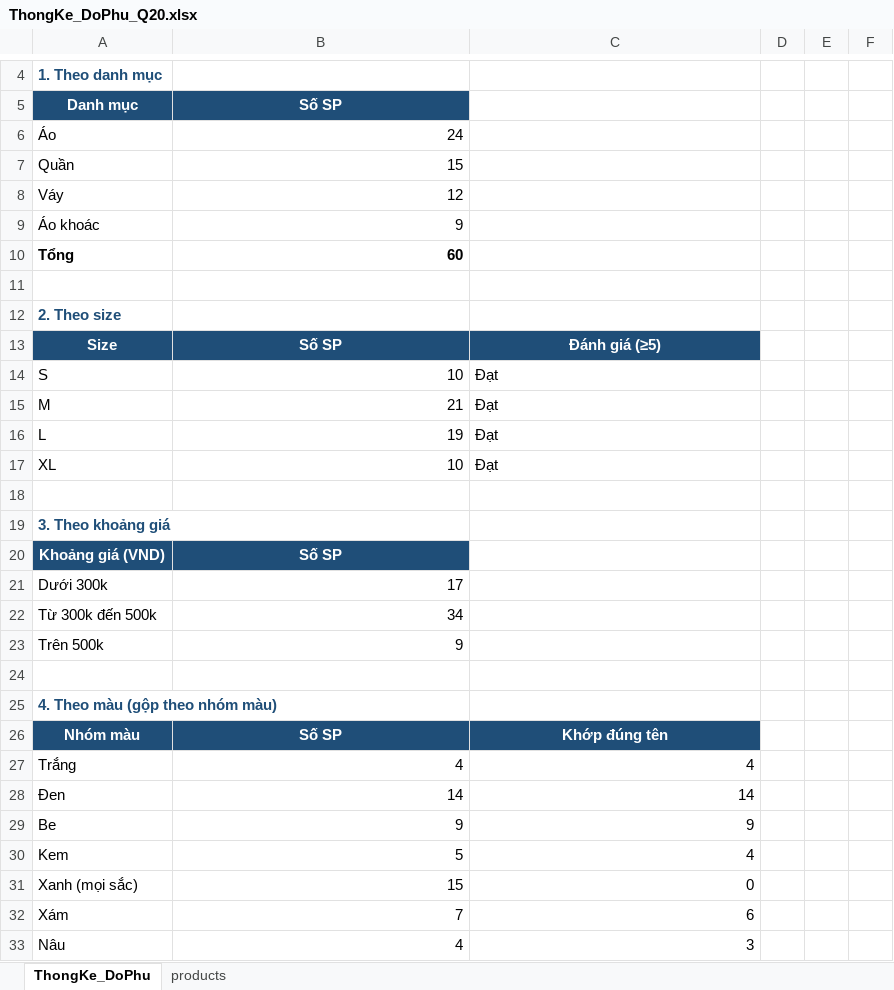
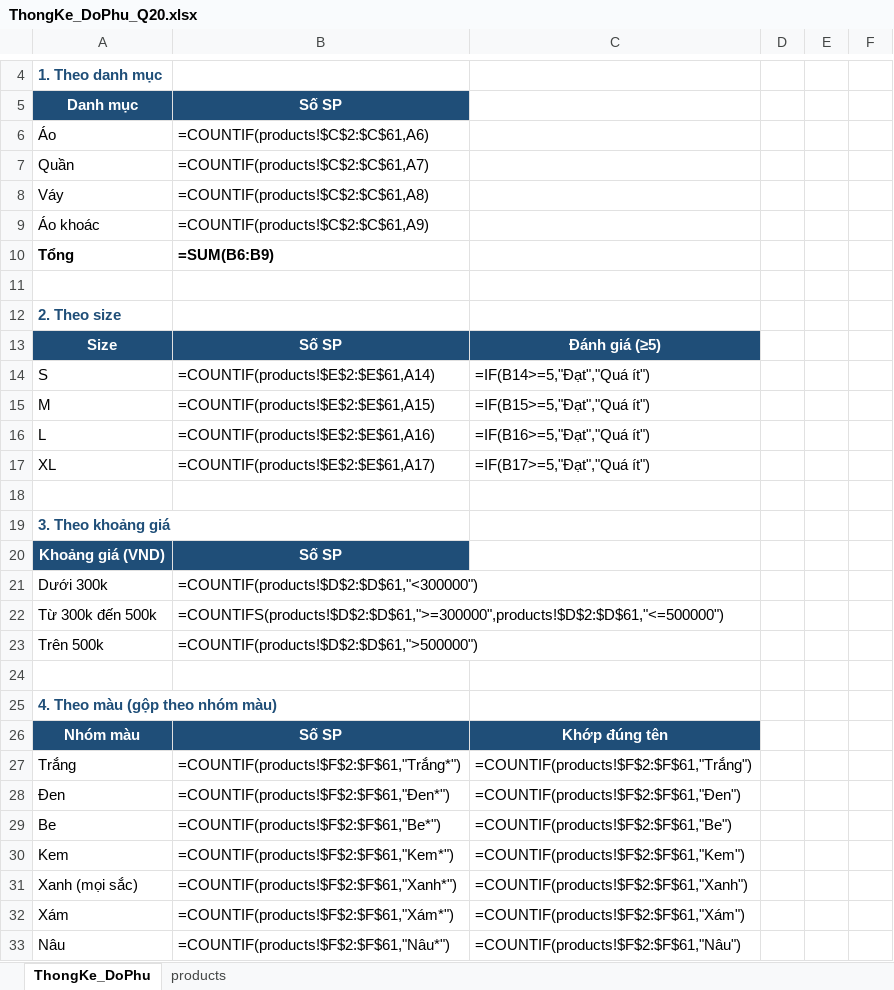
Before and after one commit to nlycti1224/DoAn1_Nhom9_AIClothingConsultant, an Excel workbook: 02_Data/ThongKe_DoPhu_Q20.xlsx, sheet ThongKe_DoPhu, drawn as a sheet; only a part is shown, gaps mark what is left out; values as stored, in another font and other column widths than the file's, no borders; formulas without a stored value are shown as written; conditional formats not drawn; the diff covers the shown part only; the diff names each change by its address in the sheet, - before the commit and + after, or states it on an @@ line.

Commit message:
docs(data): complete Q-20 Step 5 cross-check with Q-16 questions in ThongKe_DoPhu_Q20.xlsx

```diff
--- a/02_Data/ThongKe_DoPhu_Q20.xlsx (sheet ThongKe_DoPhu)
+++ b/02_Data/ThongKe_DoPhu_Q20.xlsx (sheet ThongKe_DoPhu)
-B6: 24
+B6: =COUNTIF(products!$C$2:$C$61,A6)
-B7: 15
+B7: =COUNTIF(products!$C$2:$C$61,A7)
-B8: 12
+B8: =COUNTIF(products!$C$2:$C$61,A8)
-B9: 9
+B9: =COUNTIF(products!$C$2:$C$61,A9)
-B10: 60
+B10: =SUM(B6:B9)
-B14: 10
+B14: =COUNTIF(products!$E$2:$E$61,A14)
-C14: Đạt
+C14: =IF(B14>=5,"Đạt","Quá ít")
-B15: 21
+B15: =COUNTIF(products!$E$2:$E$61,A15)
-C15: Đạt
+C15: =IF(B15>=5,"Đạt","Quá ít")
-B16: 19
+B16: =COUNTIF(products!$E$2:$E$61,A16)
-C16: Đạt
+C16: =IF(B16>=5,"Đạt","Quá ít")
-B17: 10
+B17: =COUNTIF(products!$E$2:$E$61,A17)
-C17: Đạt
+C17: =IF(B17>=5,"Đạt","Quá ít")
-B21: 17
+B21: =COUNTIF(products!$D$2:$D$61,"<300000")
-B22: 34
+B22: =COUNTIFS(products!$D$2:$D$61,">=300000",products!$D$2:$D$61,"<=500000")
-B23: 9
+B23: =COUNTIF(products!$D$2:$D$61,">500000")
-B27: 4
+B27: =COUNTIF(products!$F$2:$F$61,"Trắng*")
-C27: 4
+C27: =COUNTIF(products!$F$2:$F$61,"Trắng")
-B28: 14
+B28: =COUNTIF(products!$F$2:$F$61,"Đen*")
-C28: 14
+C28: =COUNTIF(products!$F$2:$F$61,"Đen")
-B29: 9
+B29: =COUNTIF(products!$F$2:$F$61,"Be*")
-C29: 9
+C29: =COUNTIF(products!$F$2:$F$61,"Be")
-B30: 5
+B30: =COUNTIF(products!$F$2:$F$61,"Kem*")
-C30: 4
+C30: =COUNTIF(products!$F$2:$F$61,"Kem")
-B31: 15
+B31: =COUNTIF(products!$F$2:$F$61,"Xanh*")
-C31: 0
+C31: =COUNTIF(products!$F$2:$F$61,"Xanh")
-B32: 7
+B32: =COUNTIF(products!$F$2:$F$61,"Xám*")
-C32: 6
+C32: =COUNTIF(products!$F$2:$F$61,"Xám")
-B33: 4
+B33: =COUNTIF(products!$F$2:$F$61,"Nâu*")
-C33: 3
+C33: =COUNTIF(products!$F$2:$F$61,"Nâu")
```
Also changed, not shown: 21 added rows, 20 removed rows and 6 edited cells elsewhere in this sheet.
